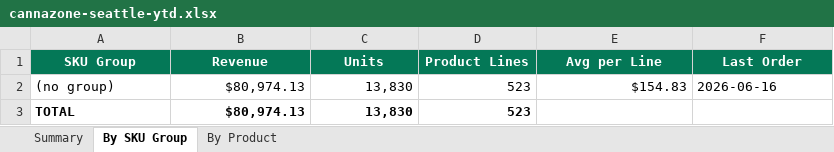
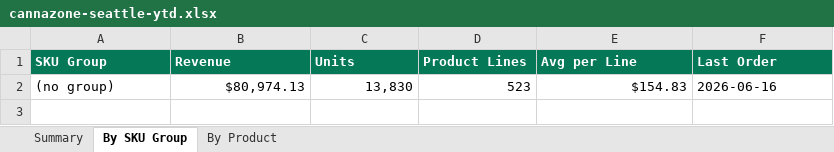
Before and after one commit to robertmckinley-alt/closuresleague, an Excel workbook: data/cannazone-seattle-ytd.xlsx, sheet By SKU Group, drawn as a sheet; values as stored, in another font and other column widths than the file's, no borders; the diff names each change by its address in the sheet, - before the commit and + after, or states it on an @@ line.

```diff
--- a/data/cannazone-seattle-ytd.xlsx (sheet By SKU Group)
+++ b/data/cannazone-seattle-ytd.xlsx (sheet By SKU Group)
-A1:F1 alignment: center
+A1:F1 alignment: left
-row 3: TOTAL | $80,974.13 | 13,830 | 523
```
Also changed, not shown: sheet By Product, sheet Summary, 3 other files.
